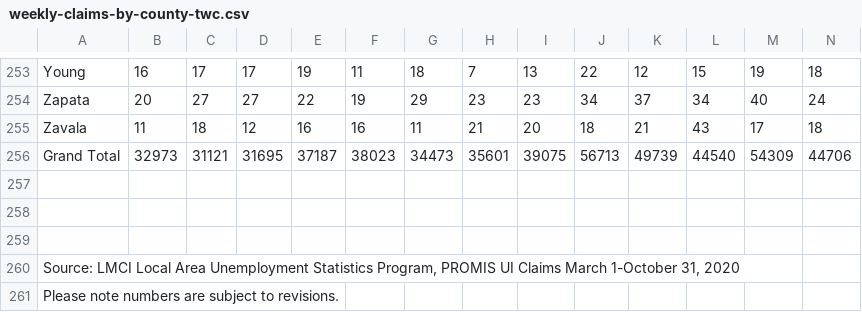
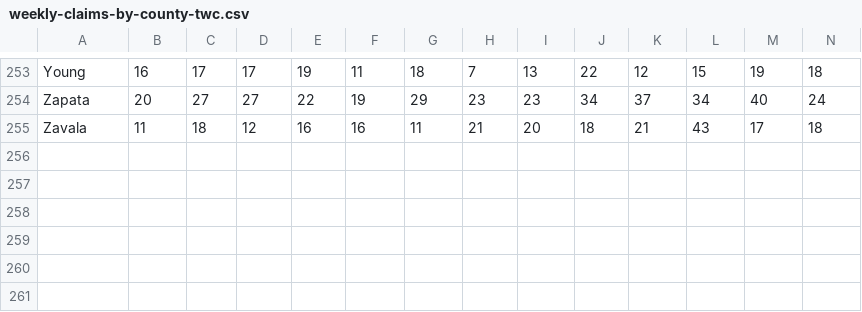
Before and after one commit to inkosi-codes/Covid-19-and-Low-Income-Communities, a CSV file: docs/data_resources/weekly-claims-by-county-twc.csv, drawn as a sheet; only a part is shown, gaps mark what is left out; rows hold the shown columns only; the diff names each change by its address in the sheet, - before the commit and + after, or states it on an @@ line.

Commit message:
removed extra rows at bottom

```diff
--- a/docs/data_resources/weekly-claims-by-county-twc.csv
+++ b/docs/data_resources/weekly-claims-by-county-twc.csv
-row 256: Grand Total | 32973 | 31121 | 31695 | 37187 | 38023 | 34473 | 35601 | 39075 | 56713 | 49739 | 44540 | 54309 | 44706
-row 257: (empty)
-row 258: (empty)
-row 259: (empty)
-row 260: Source: LMCI Local Area Unemployment Statistics Program, PROMIS UI Claims March 1-October 31, 2020
-row 261: Please note numbers are subject to revisions.
```
